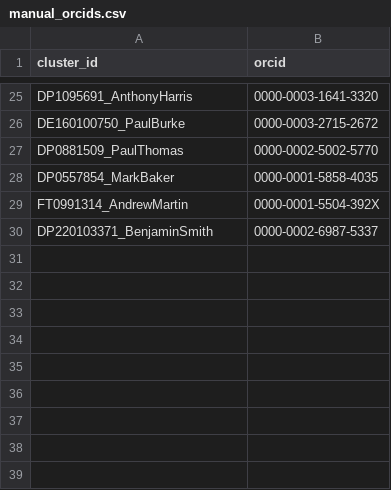
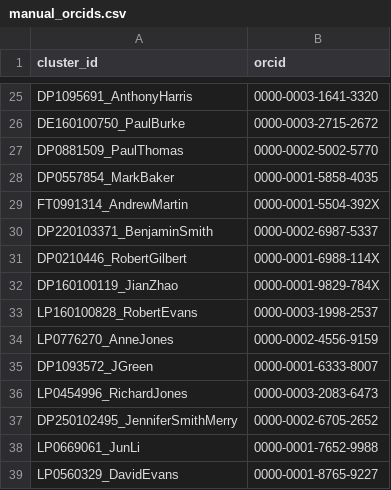
Before and after one commit to LarryCram/arc_grants, a CSV file: data_persisted/manual_orcids.csv, drawn as a sheet; only a part is shown, gaps mark what is left out; the diff names each change by its address in the sheet, - before the commit and + after, or states it on an @@ line.

```diff
--- a/data_persisted/manual_orcids.csv
+++ b/data_persisted/manual_orcids.csv
+row 31: DP0210446_RobertGilbert | 0000-0001-6988-114X
+row 32: DP160100119_JianZhao | 0000-0001-9829-784X
+row 33: LP160100828_RobertEvans | 0000-0003-1998-2537
+row 34: LP0776270_AnneJones | 0000-0002-4556-9159
+row 35: DP1093572_JGreen | 0000-0001-6333-8007
+row 36: LP0454996_RichardJones | 0000-0003-2083-6473
+row 37: DP250102495_JenniferSmithMerry | 0000-0002-6705-2652
+row 38: LP0669061_JunLi | 0000-0001-7652-9988
+row 39: LP0560329_DavidEvans | 0000-0001-8765-9227
```
Also changed, not shown: data_persisted/manual_resolutions.csv, 18 other files.
